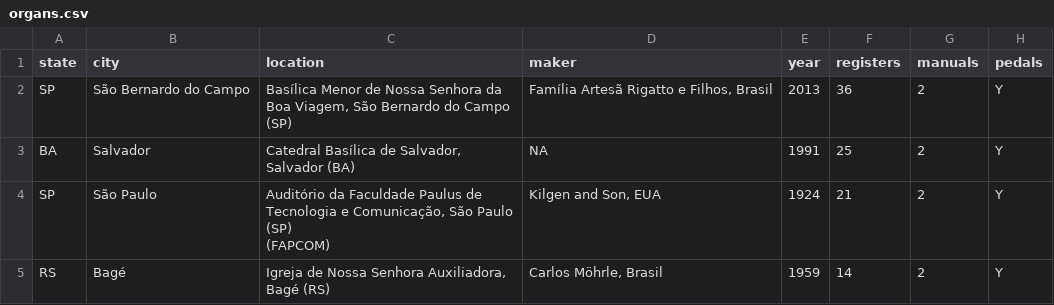
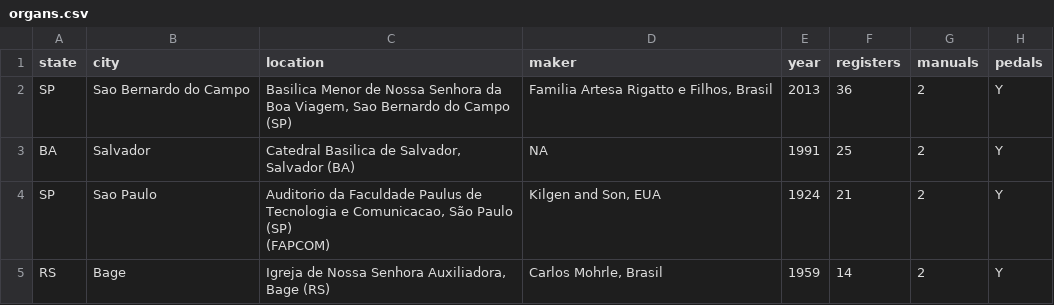
Before and after one commit to kinow/csv-validation, a CSV file: organs.csv, drawn as a sheet.

Commit message:
Update organs.csv

```diff
--- a/organs.csv
+++ b/organs.csv
@@ -1,6 +1,6 @@
 state,city,location,maker,year,registers,manuals,pedals
-SP,São Bernardo do Campo,"Basílica Menor de Nossa Senhora da Boa Viagem, São Bernardo do Campo (SP)","Família Artesã Rigatto e Filhos, Brasil",2013,36,2,Y
-BA,Salvador,"Catedral Basílica de Salvador, Salvador (BA)",NA,1991,25,2,Y
-SP,São Paulo,"Auditório da Faculdade Paulus de Tecnologia e Comunicação, São Paulo (SP)
-(FAPCOM)","Kilgen and Son, EUA", 1924,21,2,Y
-RS,Bagé,"Igreja de Nossa Senhora Auxiliadora, Bagé (RS)","Carlos Möhrle, Brasil",1959,14,2,Y
+SP,Sao Bernardo do Campo,"Basilica Menor de Nossa Senhora da Boa Viagem, Sao Bernardo do Campo (SP)","Familia Artesa Rigatto e Filhos, Brasil",2013,36,2,Y
+BA,Salvador,"Catedral Basilica de Salvador, Salvador (BA)",NA,1991,25,2,Y
+SP,Sao Paulo,"Auditorio da Faculdade Paulus de Tecnologia e Comunicacao, São Paulo (SP)
+(FAPCOM)","Kilgen and Son, EUA", 1924,21,2,Y
+RS,Bage,"Igreja de Nossa Senhora Auxiliadora, Bage (RS)","Carlos Mohrle, Brasil",1959,14,2,Y
```
